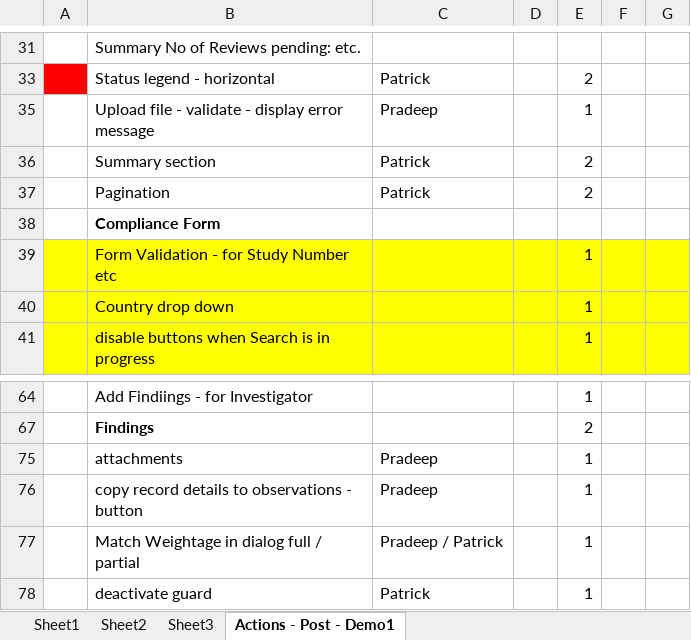
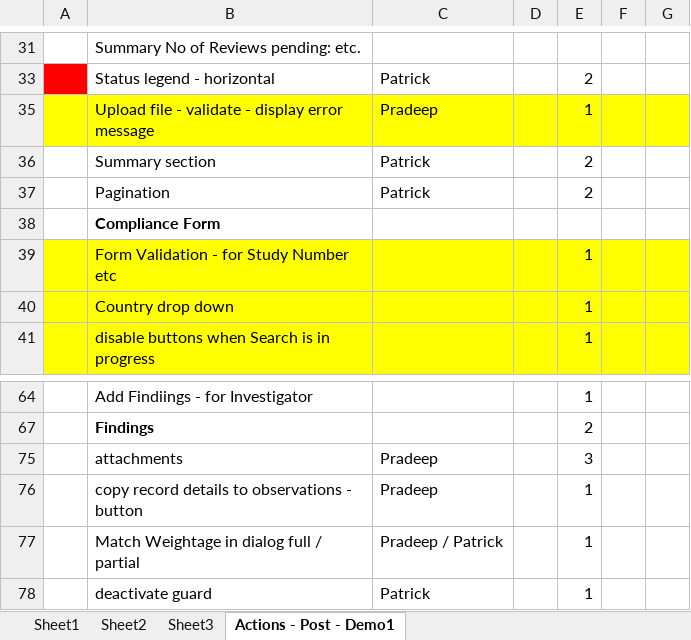
Before and after one commit to patricktaur/icon-ddas, an Excel workbook: Documents/Technical/ProjectPlan-Internal.xlsx, sheet Actions - Post - Demo1, drawn as a sheet; only a part is shown, gaps mark what is left out; values as stored, in another font and other column widths than the file's, no borders; the diff names each change by its address in the sheet, - before the commit and + after, or states it on an @@ line.

Commit message:
Proj Plan updated

```diff
--- a/Documents/Technical/ProjectPlan-Internal.xlsx (sheet Actions - Post - Demo1)
+++ b/Documents/Technical/ProjectPlan-Internal.xlsx (sheet Actions - Post - Demo1)
-A35:G35 fill: none
+A35:G35 fill: #FFFF00
-E75: 1
+E75: 3
```
